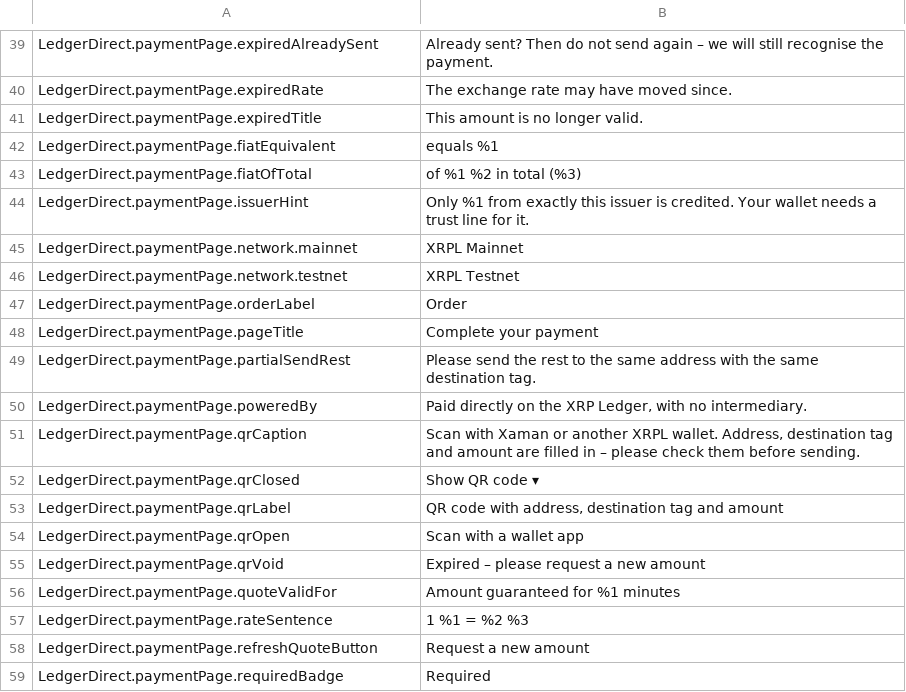
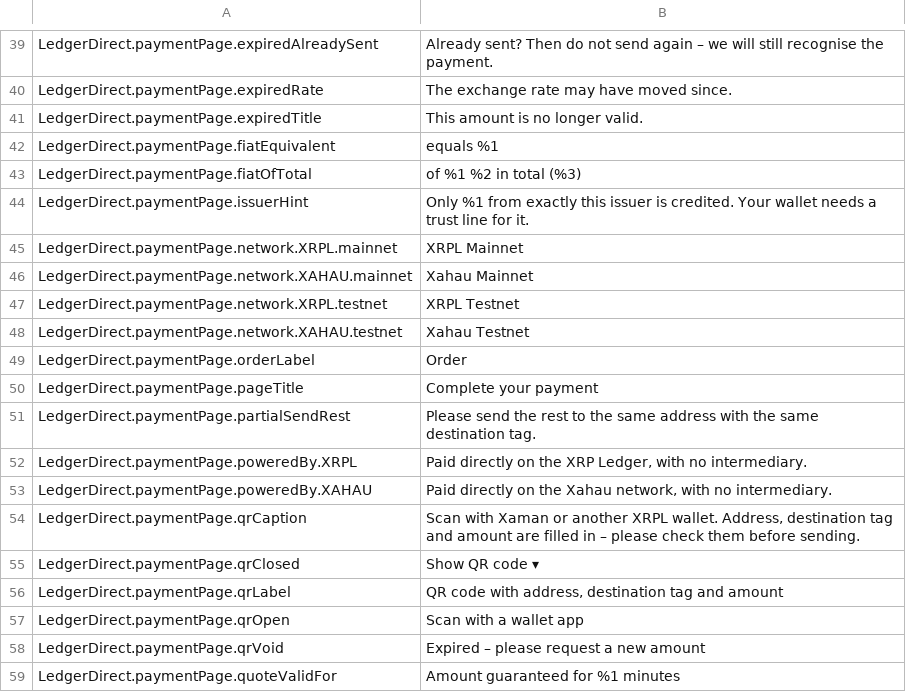
Before and after one commit to ledger-direct/ledger-direct-magento2, a CSV file: i18n/en_US.csv, drawn as a sheet; only a part is shown, gaps mark what is left out; the shorter side is filled out with more unchanged rows.

Commit message:
Xahau as the second chain (#51)
* Xahau as the second chain

XAH on Xahau behind its own configuration group and the payment method xahau_xah_payment, off by default: the XRPL repository on Xahau's tables (declarative schema), the core's XRPL services built for the chain as virtual types, ChainServices hands both sets out by chain, the cron syncs every chain's account, explorer and texts per chain, --chain on the lookup commands. The payment methods come from the chain catalogue with a completeness test. Needs core 0.11.

* e2e.yml: the Xahau run waits for its treasury check

* A Xahau account that is also the XRP Ledger's warns on save

The same r-address is a different account on each chain and a payment on the wrong one reaches no order (core INVARIANTS.md, Xahau); the backend model warns, it cannot refuse. CodeRabbit on #51, Minor, valid.

* Changelog: the same-account warning

* The same-account check reads the XRPL account in the scope being saved (CodeRabbit on #51, Minor)

```diff
--- a/i18n/en_US.csv
+++ b/i18n/en_US.csv
@@ -44,4 +44,6 @@
 "LedgerDirect.paymentPage.issuerHint","Only %1 from exactly this issuer is credited. Your wallet needs a trust line for it."
-"LedgerDirect.paymentPage.network.mainnet","XRPL Mainnet"
-"LedgerDirect.paymentPage.network.testnet","XRPL Testnet"
+"LedgerDirect.paymentPage.network.XRPL.mainnet","XRPL Mainnet"
+"LedgerDirect.paymentPage.network.XAHAU.mainnet","Xahau Mainnet"
+"LedgerDirect.paymentPage.network.XRPL.testnet","XRPL Testnet"
+"LedgerDirect.paymentPage.network.XAHAU.testnet","Xahau Testnet"
 "LedgerDirect.paymentPage.orderLabel","Order"
@@ -49,3 +51,4 @@
 "LedgerDirect.paymentPage.partialSendRest","Please send the rest to the same address with the same destination tag."
-"LedgerDirect.paymentPage.poweredBy","Paid directly on the XRP Ledger, with no intermediary."
+"LedgerDirect.paymentPage.poweredBy.XRPL","Paid directly on the XRP Ledger, with no intermediary."
+"LedgerDirect.paymentPage.poweredBy.XAHAU","Paid directly on the Xahau network, with no intermediary."
 "LedgerDirect.paymentPage.qrCaption","Scan with Xaman or another XRPL wallet. Address, destination tag and amount are filled in – please check them before sending."
```
Also changed, not shown: i18n/de_DE.csv, 52 other files.
